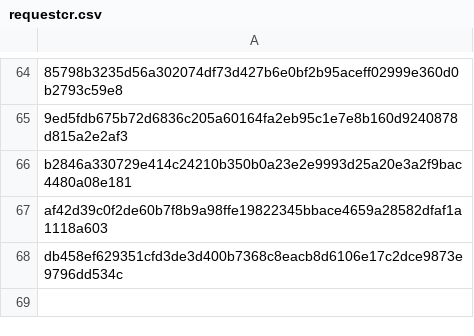
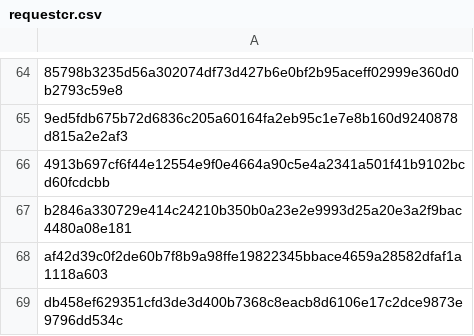
Before and after one commit to mabbsolute/tgs, a CSV file: requestcr.csv, drawn as a sheet; only a part is shown, gaps mark what is left out; the diff names each change by its address in the sheet, - before the commit and + after, or states it on an @@ line.

Commit message:
Update requestcr.csv

```diff
--- a/requestcr.csv
+++ b/requestcr.csv
+row 66: 4913b697cf6f44e12554e9f0e4664a90c5e4a2341a501f41b9102bcd60fcdcbb
```
